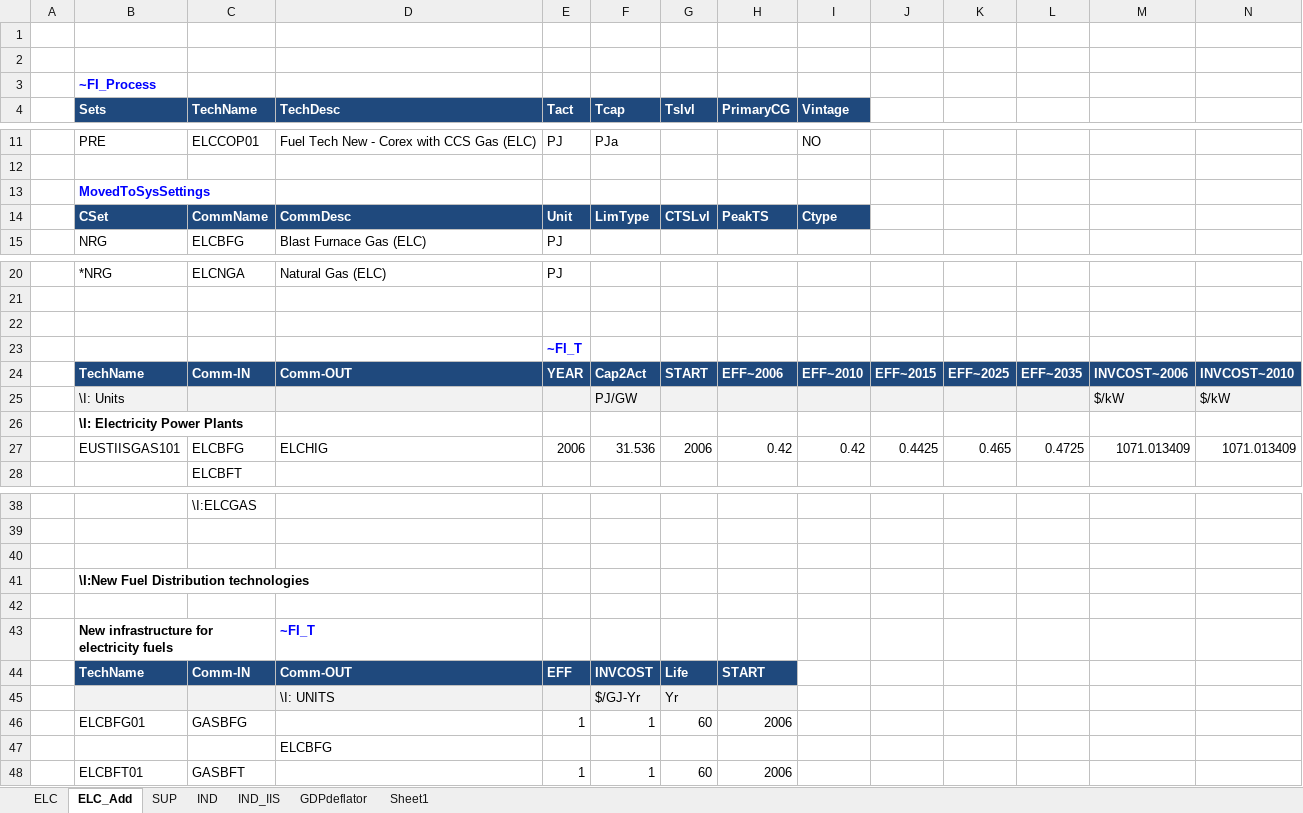
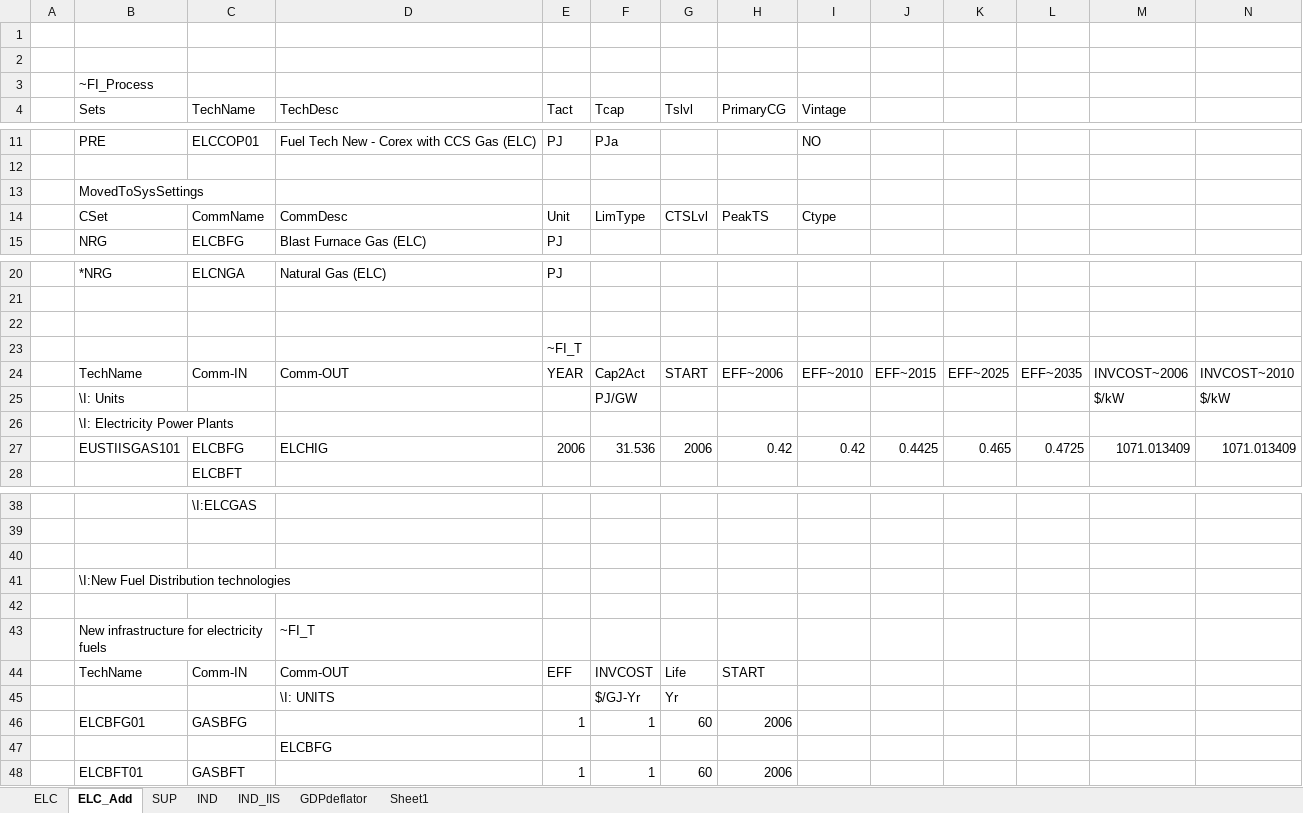
Before and after one commit to KanORS-E4SMA/EU_TIMES_Veda2.0, an Excel workbook: SubRES_TMPL/SUBRES_10_TECHS_CHP_SUP_IND.xlsx, sheet ELC_Add, drawn as a sheet; only a part is shown, gaps mark what is left out; values as stored, in another font and other column widths than the file's, no borders; the diff covers the shown part only; the diff names each change by its address in the sheet, - before the commit and + after, or states it on an @@ line.

```diff
--- a/SubRES_TMPL/SUBRES_10_TECHS_CHP_SUP_IND.xlsx (sheet ELC_Add)
+++ b/SubRES_TMPL/SUBRES_10_TECHS_CHP_SUP_IND.xlsx (sheet ELC_Add)
@@ B3 bold: on → off, text colour: #0000FF → black @@
@@ B4:I4 fill: #1F497D → none, bold: on → off, text colour: #FFFFFF → black @@
@@ B13 bold: on → off, text colour: #0000FF → black @@
@@ B14:I14 fill: #1F497D → none, bold: on → off, text colour: #FFFFFF → black @@
@@ E23 bold: on → off, text colour: #0000FF → black @@
@@ B24:N24 fill: #1F497D → none, bold: on → off, text colour: #FFFFFF → black @@
-B25:N25 fill: #F2F2F2
+B25:N25 fill: none
-B26 bold: on
+B26 bold: off
-B41 bold: on
+B41 bold: off
-B43 bold: on
+B43 bold: off
@@ D43 bold: on → off, text colour: #0000FF → black @@
@@ B44:H44 fill: #1F497D → none, bold: on → off, text colour: #FFFFFF → black @@
-B45:H45 fill: #F2F2F2
+B45:H45 fill: none
```
Also changed, not shown: cell formats elsewhere in this sheet, sheet ELC, sheet SUP, sheet IND, sheet IND_IIS, sheet GDPdeflator, formulas that keep their value, Sets_JRC-EU-TIMES.xlsx, SubRES_TMPL/SUBRES_10_TECHS_CHP_SUP_IND_Trans.xlsx, 17 other files.
